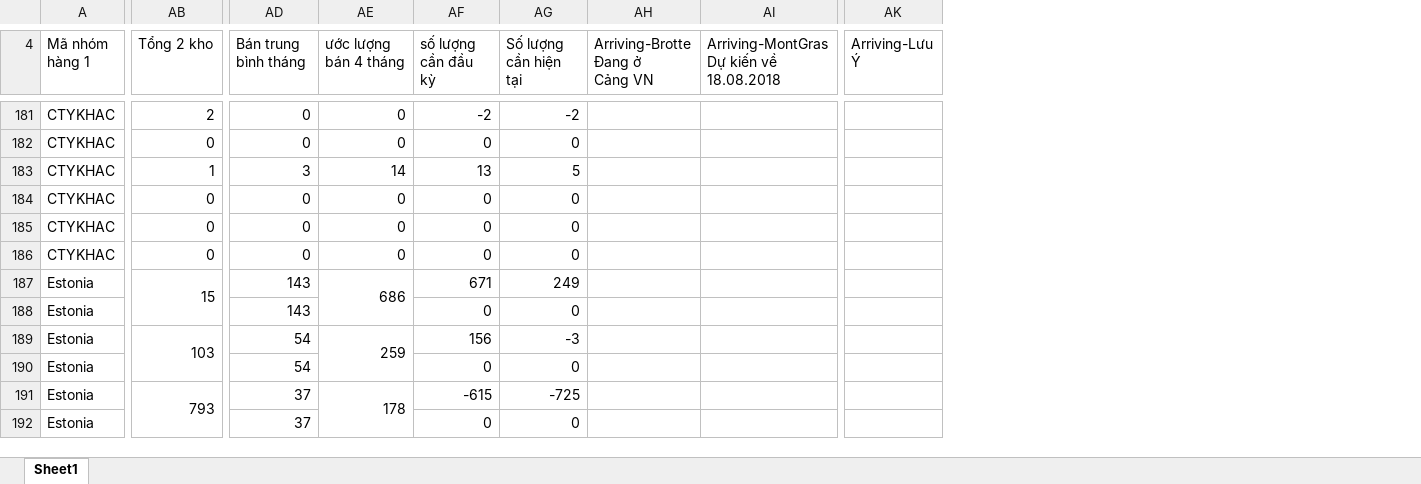
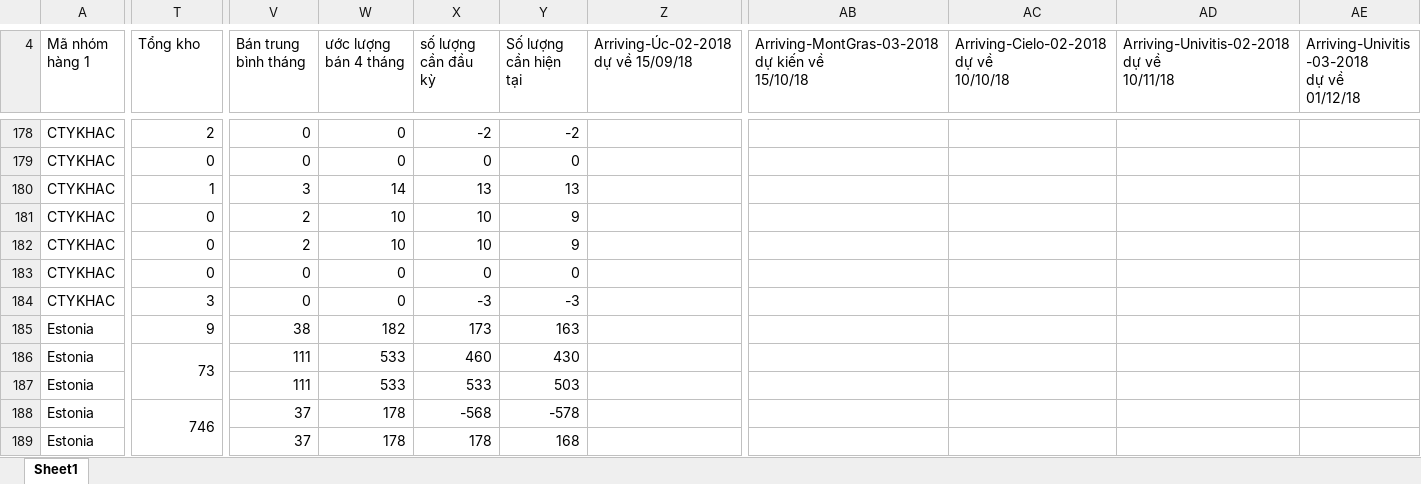
Before and after one commit to tidusant/hangton, an Excel workbook: data/tonkho.xlsx, sheet Sheet1, drawn as a sheet; only a part is shown, gaps mark what is left out; values as stored, in another font and other column widths than the file's, no cell formats; removed rows and columns are numbered as before the commit, all else as after; rows hold the shown columns only; ↵ is a line break in a cell; the diff covers the shown part only; the diff names each change by its address in the sheet, - before the commit and + after, or states it on an @@ line.

```diff
--- a/data/tonkho.xlsx (sheet Sheet1)
+++ b/data/tonkho.xlsx (sheet Sheet1)
-column AH (Arriving-Brotte Đang ở Cảng VN), empty
-column AI, row 4: Arriving-MontGras ↵ Dự kiến về ↵ 18.08.2018
@@ column Z unhidden, row 4: Arriving-Úc-02-2018 ↵ dự về 15/09/18 @@
-column AK (Arriving-Lưu Ý), empty
+column AB, row 4: Arriving-MontGras-03-2018 ↵ dự kiến về ↵ 15/10/18
+column AC, row 4: Arriving-Cielo-02-2018 ↵ dự về ↵ 10/10/18
+column AD, row 4: Arriving-Univitis-02-2018 ↵ dự về ↵ 10/11/18
+column AE, row 4: Arriving-Univitis ↵ -03-2018 ↵ dự về ↵ 01/12/18
-T4: Tổng 2 kho
+T4: Tổng kho
-Y180 (Số lượng cần hiện tại): 5
+Y180 (Số lượng cần hiện tại): 13
-V181:V182 (Bán trung bình tháng): 0
+V181:V182 (Bán trung bình tháng): 2
-W181:W182 (ước lượng bán 4 tháng): 0
+W181:W182 (ước lượng bán 4 tháng): 10
-X181:X182 (số lượng cần đầu kỳ): 0
+X181:X182 (số lượng cần đầu kỳ): 10
-Y181:Y182 (Số lượng cần hiện tại): 0
+Y181:Y182 (Số lượng cần hiện tại): 9
+row 184: CTYKHAC | 3 | 0 | 0 | -3 | -3
-T185 (Tổng kho): 15
+T185 (Tổng kho): 9
-AB187:AB188 merged
-V185 (Bán trung bình tháng): 143
+V185 (Bán trung bình tháng): 38
-W185 (ước lượng bán 4 tháng): 686
+W185 (ước lượng bán 4 tháng): 182
-AE187:AE188 merged
-X185 (số lượng cần đầu kỳ): 671
+X185 (số lượng cần đầu kỳ): 173
-Y185 (Số lượng cần hiện tại): 249
+Y185 (Số lượng cần hiện tại): 163
-row 188: Estonia |  | 143 |  | 0 | 0
-T186 (Tổng kho): 103
+T186 (Tổng kho): 73
-V186:V187 (Bán trung bình tháng): 54
+V186:V187 (Bán trung bình tháng): 111
-W186 (ước lượng bán 4 tháng): 259
+W186 (ước lượng bán 4 tháng): 533
-AE189:AE190 merged
-X186 (số lượng cần đầu kỳ): 156
+X186 (số lượng cần đầu kỳ): 460
-Y186 (Số lượng cần hiện tại): -3
+Y186 (Số lượng cần hiện tại): 430
-W187 (ước lượng bán 4 tháng): (empty)
+W187 (ước lượng bán 4 tháng): 533
-X187 (số lượng cần đầu kỳ): 0
+X187 (số lượng cần đầu kỳ): 533
-Y187 (Số lượng cần hiện tại): 0
+Y187 (Số lượng cần hiện tại): 503
-T188 (Tổng kho): 793
+T188 (Tổng kho): 746
-AE191:AE192 merged
-X188 (số lượng cần đầu kỳ): -615
+X188 (số lượng cần đầu kỳ): -568
-Y188 (Số lượng cần hiện tại): -725
+Y188 (Số lượng cần hiện tại): -578
-W189 (ước lượng bán 4 tháng): (empty)
+W189 (ước lượng bán 4 tháng): 178
-X189 (số lượng cần đầu kỳ): 0
+X189 (số lượng cần đầu kỳ): 178
-Y189 (Số lượng cần hiện tại): 0
+Y189 (Số lượng cần hiện tại): 168
```
Also changed, not shown: 15 added rows, 24 removed rows, 2 added columns, 1183 edited cells and merged cells elsewhere in this sheet, cell formats, formulas that keep their value, hidden cells, 2 other files.
